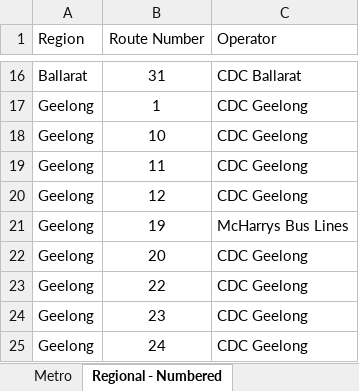
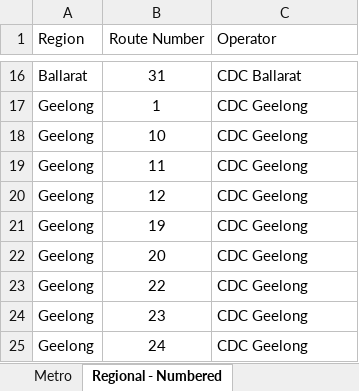
Before and after one commit to TransportVic/TransportVic-Data, an Excel workbook: excel/bus/operators/Bus Operators.xlsm, sheet Regional - Numbered, drawn as a sheet; only a part is shown, gaps mark what is left out; values as stored, in another font and other column widths than the file's, no borders; the diff names each change by its address in the sheet, - before the commit and + after, or states it on an @@ line.

Commit message:
update bus operator data

```diff
--- a/excel/bus/operators/Bus Operators.xlsm (sheet Regional - Numbered)
+++ b/excel/bus/operators/Bus Operators.xlsm (sheet Regional - Numbered)
-C21 (Operator): McHarrys Bus Lines
+C21 (Operator): CDC Geelong
```
Also changed, not shown: sheet Regional - Inter Town Link, sheet Operator Data Check, formulas that keep their value.
